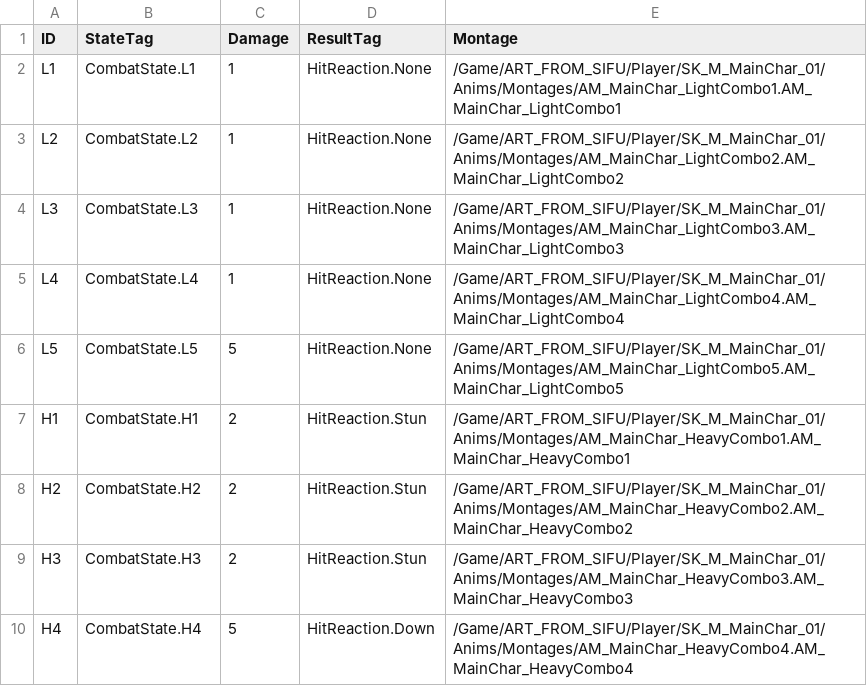
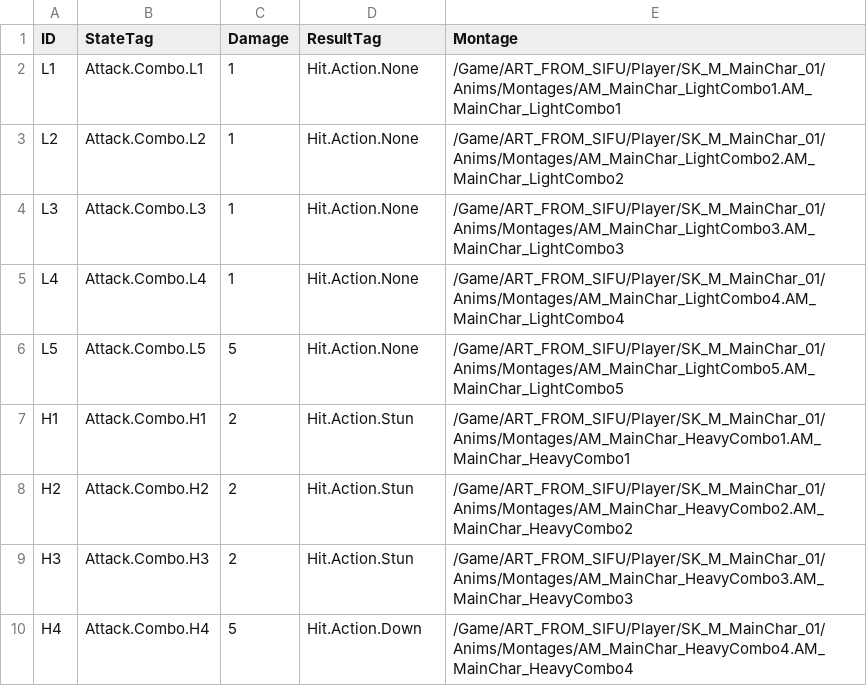
Before and after one commit to laziu/WP-Sifu, a CSV file: Data/Table/PlayerAttackDamage.csv, drawn as a sheet.

```diff
--- a/Data/Table/PlayerAttackDamage.csv
+++ b/Data/Table/PlayerAttackDamage.csv
@@ -1,10 +1,10 @@
 ID,StateTag,Damage,ResultTag,Montage
-L1,"CombatState.L1",1,"HitReaction.None","/Game/ART_FROM_SIFU/Player/SK_M_MainChar_01/Anims/Montages/AM_MainChar_LightCombo1.AM_MainChar_LightCombo1"
-L2,"CombatState.L2",1,"HitReaction.None","/Game/ART_FROM_SIFU/Player/SK_M_MainChar_01/Anims/Montages/AM_MainChar_LightCombo2.AM_MainChar_LightCombo2"
-L3,"CombatState.L3",1,"HitReaction.None","/Game/ART_FROM_SIFU/Player/SK_M_MainChar_01/Anims/Montages/AM_MainChar_LightCombo3.AM_MainChar_LightCombo3"
-L4,"CombatState.L4",1,"HitReaction.None","/Game/ART_FROM_SIFU/Player/SK_M_MainChar_01/Anims/Montages/AM_MainChar_LightCombo4.AM_MainChar_LightCombo4"
-L5,"CombatState.L5",5,"HitReaction.None","/Game/ART_FROM_SIFU/Player/SK_M_MainChar_01/Anims/Montages/AM_MainChar_LightCombo5.AM_MainChar_LightCombo5"
-H1,"CombatState.H1",2,"HitReaction.Stun","/Game/ART_FROM_SIFU/Player/SK_M_MainChar_01/Anims/Montages/AM_MainChar_HeavyCombo1.AM_MainChar_HeavyCombo1"
-H2,"CombatState.H2",2,"HitReaction.Stun","/Game/ART_FROM_SIFU/Player/SK_M_MainChar_01/Anims/Montages/AM_MainChar_HeavyCombo2.AM_MainChar_HeavyCombo2"
-H3,"CombatState.H3",2,"HitReaction.Stun","/Game/ART_FROM_SIFU/Player/SK_M_MainChar_01/Anims/Montages/AM_MainChar_HeavyCombo3.AM_MainChar_HeavyCombo3"
-H4,"CombatState.H4",5,"HitReaction.Down","/Game/ART_FROM_SIFU/Player/SK_M_MainChar_01/Anims/Montages/AM_MainChar_HeavyCombo4.AM_MainChar_HeavyCombo4"
+L1,"Attack.Combo.L1",1,"Hit.Action.None","/Game/ART_FROM_SIFU/Player/SK_M_MainChar_01/Anims/Montages/AM_MainChar_LightCombo1.AM_MainChar_LightCombo1"
+L2,"Attack.Combo.L2",1,"Hit.Action.None","/Game/ART_FROM_SIFU/Player/SK_M_MainChar_01/Anims/Montages/AM_MainChar_LightCombo2.AM_MainChar_LightCombo2"
+L3,"Attack.Combo.L3",1,"Hit.Action.None","/Game/ART_FROM_SIFU/Player/SK_M_MainChar_01/Anims/Montages/AM_MainChar_LightCombo3.AM_MainChar_LightCombo3"
+L4,"Attack.Combo.L4",1,"Hit.Action.None","/Game/ART_FROM_SIFU/Player/SK_M_MainChar_01/Anims/Montages/AM_MainChar_LightCombo4.AM_MainChar_LightCombo4"
+L5,"Attack.Combo.L5",5,"Hit.Action.None","/Game/ART_FROM_SIFU/Player/SK_M_MainChar_01/Anims/Montages/AM_MainChar_LightCombo5.AM_MainChar_LightCombo5"
+H1,"Attack.Combo.H1",2,"Hit.Action.Stun","/Game/ART_FROM_SIFU/Player/SK_M_MainChar_01/Anims/Montages/AM_MainChar_HeavyCombo1.AM_MainChar_HeavyCombo1"
+H2,"Attack.Combo.H2",2,"Hit.Action.Stun","/Game/ART_FROM_SIFU/Player/SK_M_MainChar_01/Anims/Montages/AM_MainChar_HeavyCombo2.AM_MainChar_HeavyCombo2"
+H3,"Attack.Combo.H3",2,"Hit.Action.Stun","/Game/ART_FROM_SIFU/Player/SK_M_MainChar_01/Anims/Montages/AM_MainChar_HeavyCombo3.AM_MainChar_HeavyCombo3"
+H4,"Attack.Combo.H4",5,"Hit.Action.Down","/Game/ART_FROM_SIFU/Player/SK_M_MainChar_01/Anims/Montages/AM_MainChar_HeavyCombo4.AM_MainChar_HeavyCombo4"
```
Also changed, not shown: Data/Table/PlayerAttackDamage.full.csv, Data/Table/PlayerComboTransition.csv, 17 other files.
